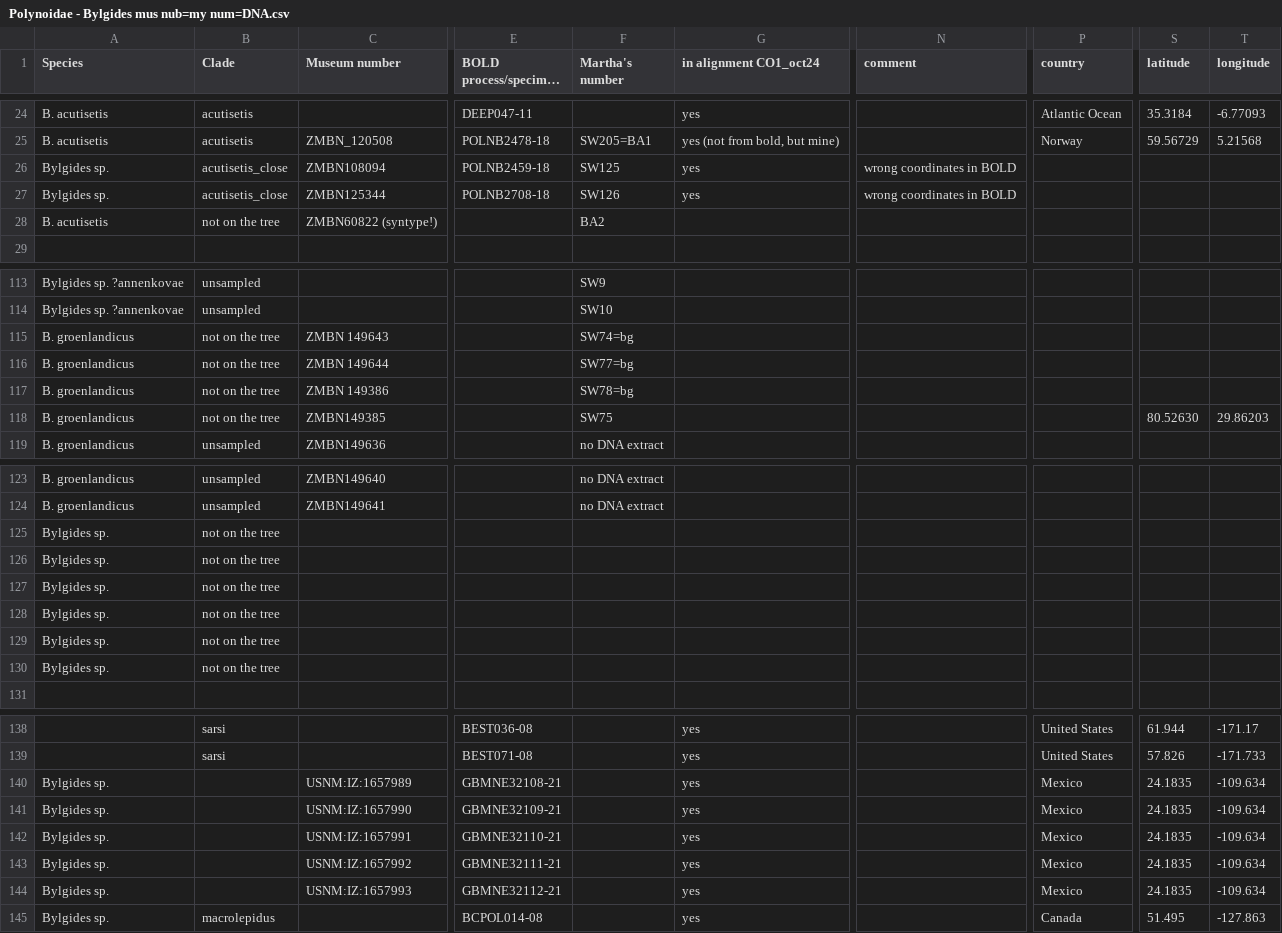
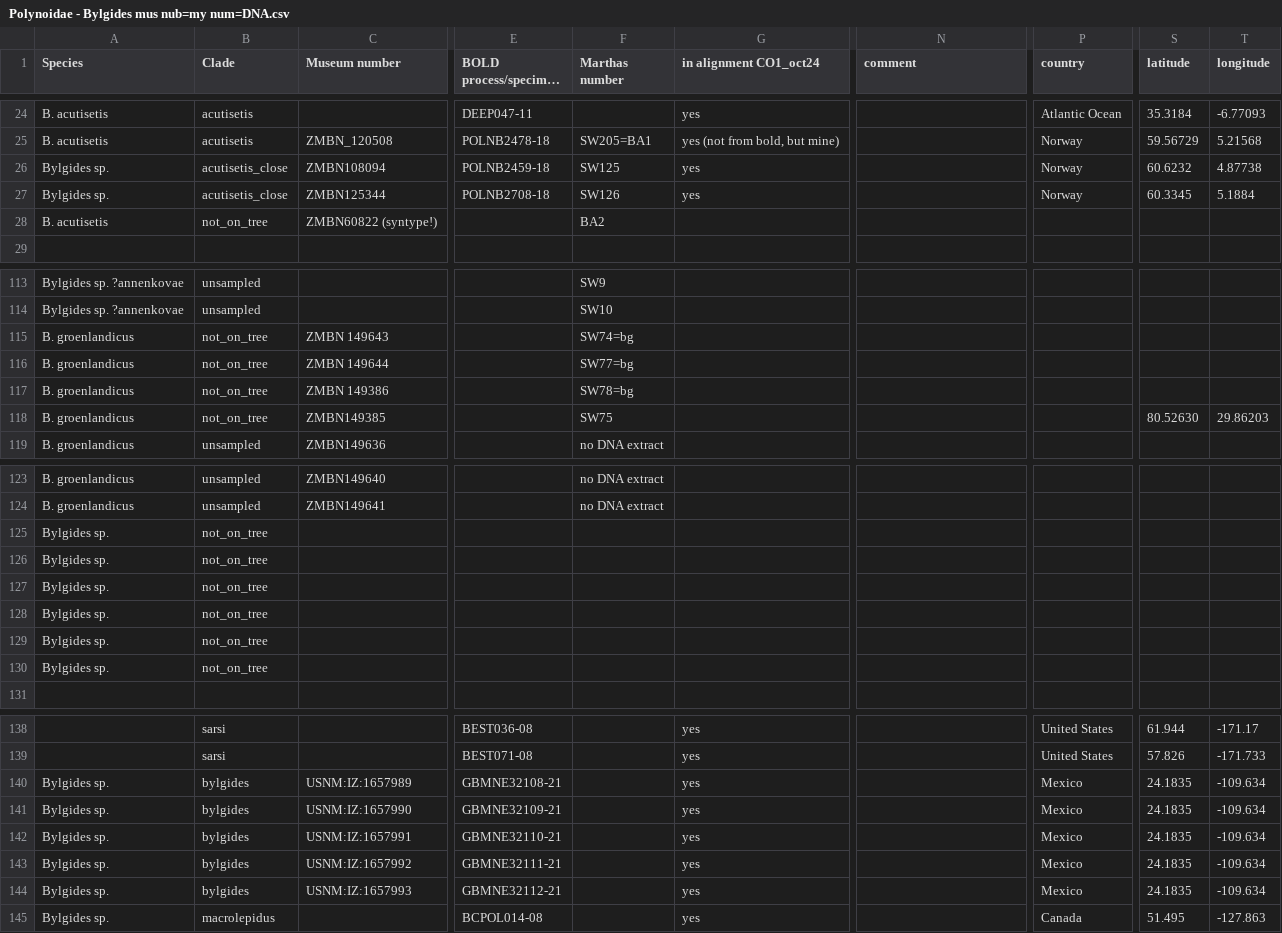
Before and after one commit to evasamson/MA, a CSV file: Polynoidae - Bylgides mus nub=my num=DNA.csv, drawn as a sheet; only a part is shown, gaps mark what is left out; long unchanged cells end in …; the diff covers the shown part only; the diff names each change by its address in the sheet, - before the commit and + after, or states it on an @@ line.

Commit message:
Updated maps, sensu stricto clade now separated from all excluded Bylgides species

```diff
--- a/Polynoidae - Bylgides mus nub=my num=DNA.csv
+++ b/Polynoidae - Bylgides mus nub=my num=DNA.csv
-F1: Martha's number
+F1: Marthas number
-N26:N27 (comment): wrong coordinates in BOLD
+N26:N27 (comment): (empty)
-P26:P27 (country): (empty)
+P26:P27 (country): Norway
-S26 (latitude): (empty)
+S26 (latitude): 60.6232
-T26 (longitude): (empty)
+T26 (longitude): 4.87738
-S27 (latitude): (empty)
+S27 (latitude): 60.3345
-T27 (longitude): (empty)
+T27 (longitude): 5.1884
-B28 (Clade): not on the tree
+B28 (Clade): not_on_tree
-B115:B118 (Clade): not on the tree
+B115:B118 (Clade): not_on_tree
-B125:B130 (Clade): not on the tree
+B125:B130 (Clade): not_on_tree
-B140:B144 (Clade): (empty)
+B140:B144 (Clade): bylgides
```
Also changed, not shown: 4 edited cells elsewhere in this file, 11 other files.
